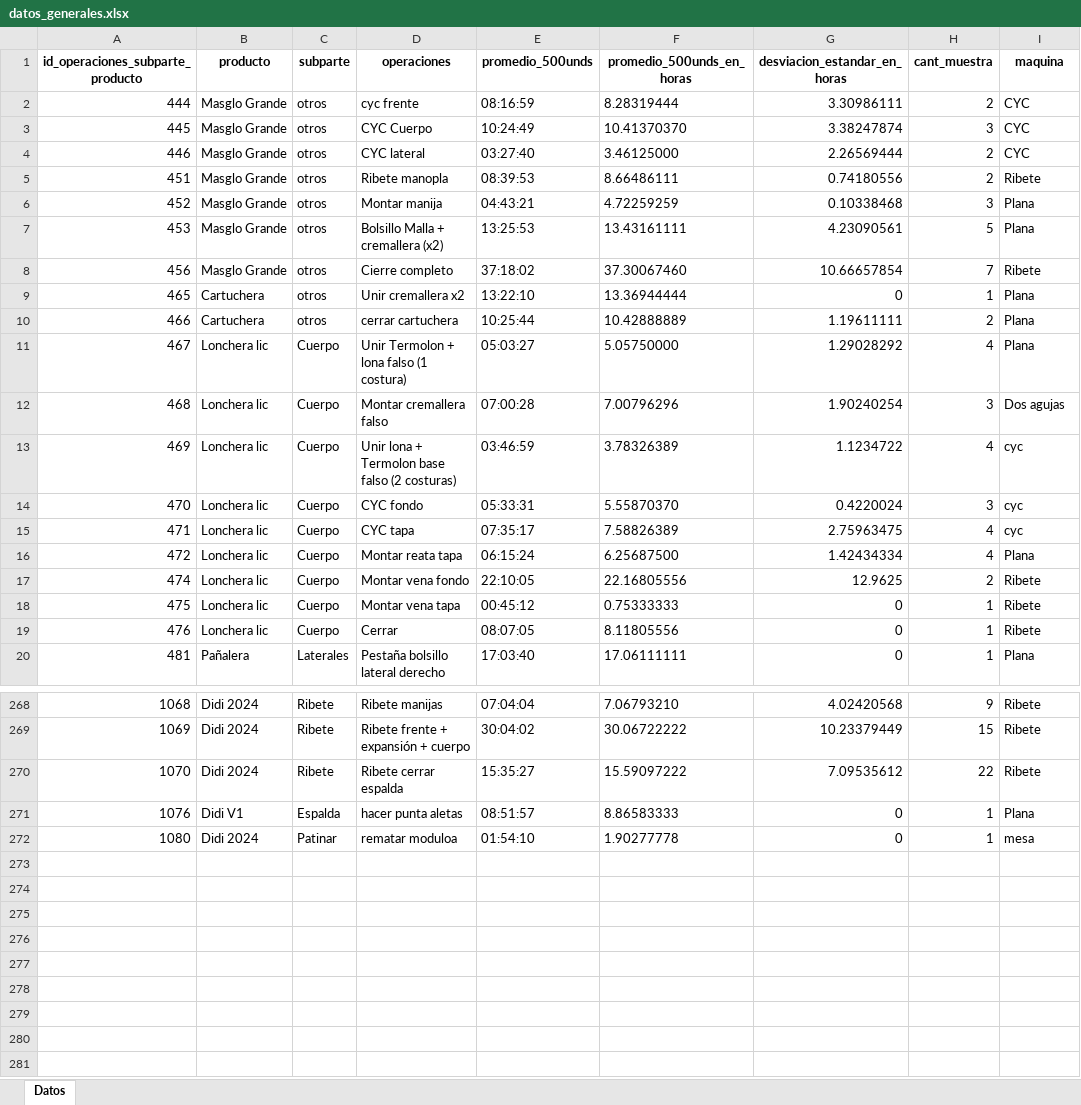
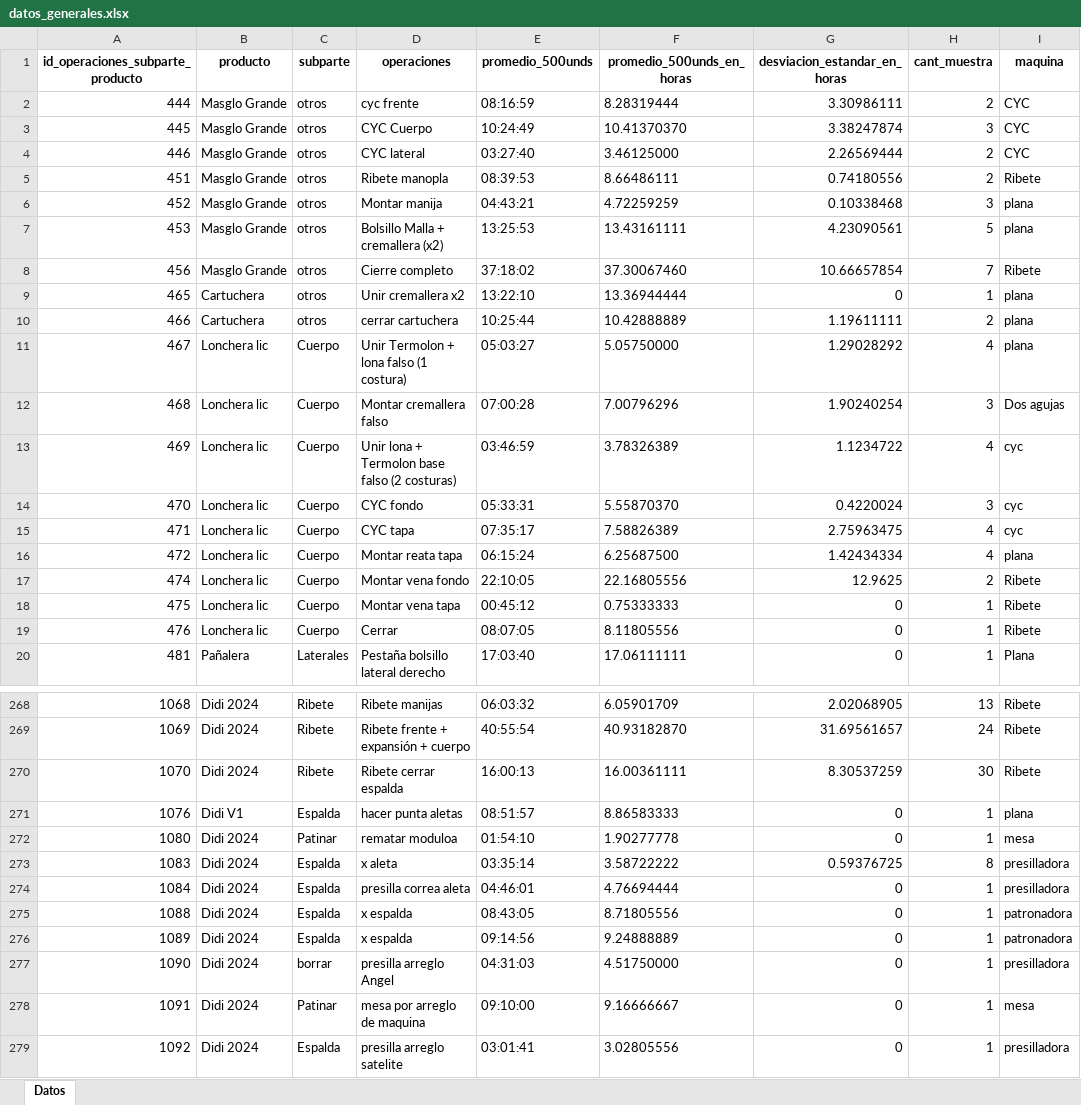
Before and after one commit to ibarajas248/Tiempos_produccion_khushi, an Excel workbook: datos_generales.xlsx, sheet Datos, drawn as a sheet; only a part is shown, gaps mark what is left out; values as stored, in another font and other column widths than the file's, no borders; the diff covers the shown part only; the diff names each change by its address in the sheet, - before the commit and + after, or states it on an @@ line.

```diff
--- a/datos_generales.xlsx (sheet Datos)
+++ b/datos_generales.xlsx (sheet Datos)
-I6:I7 (maquina): Plana
+I6:I7 (maquina): plana
-I9:I11 (maquina): Plana
+I9:I11 (maquina): plana
-I16 (maquina): Plana
+I16 (maquina): plana
-E268 (promedio_500unds): 07:04:04
+E268 (promedio_500unds): 06:03:32
-F268 (promedio_500unds_en_horas): 7.06793210
+F268 (promedio_500unds_en_horas): 6.05901709
-G268 (desviacion_estandar_en_horas): 4.02420568
+G268 (desviacion_estandar_en_horas): 2.02068905
-H268 (cant_muestra): 9
+H268 (cant_muestra): 13
-E269 (promedio_500unds): 30:04:02
+E269 (promedio_500unds): 40:55:54
-F269 (promedio_500unds_en_horas): 30.06722222
+F269 (promedio_500unds_en_horas): 40.93182870
-G269 (desviacion_estandar_en_horas): 10.23379449
+G269 (desviacion_estandar_en_horas): 31.69561657
-H269 (cant_muestra): 15
+H269 (cant_muestra): 24
-E270 (promedio_500unds): 15:35:27
+E270 (promedio_500unds): 16:00:13
-F270 (promedio_500unds_en_horas): 15.59097222
+F270 (promedio_500unds_en_horas): 16.00361111
-G270 (desviacion_estandar_en_horas): 7.09535612
+G270 (desviacion_estandar_en_horas): 8.30537259
-H270 (cant_muestra): 22
+H270 (cant_muestra): 30
-I271 (maquina): Plana
+I271 (maquina): plana
+row 273: 1083 | Didi 2024 | Espalda | x aleta | 03:35:14 | 3.58722222 | 0.59376725 | 8 | presilladora
+row 274: 1084 | Didi 2024 | Espalda | presilla correa aleta | 04:46:01 | 4.76694444 | 0 | 1 | presilladora
+row 275: 1088 | Didi 2024 | Espalda | x espalda | 08:43:05 | 8.71805556 | 0 | 1 | patronadora
+row 276: 1089 | Didi 2024 | Espalda | x espalda | 09:14:56 | 9.24888889 | 0 | 1 | patronadora
+row 277: 1090 | Didi 2024 | borrar | presilla arreglo Angel | 04:31:03 | 4.51750000 | 0 | 1 | presilladora
+row 278: 1091 | Didi 2024 | Patinar | mesa por arreglo de maquina | 09:10:00 | 9.16666667 | 0 | 1 | mesa
+row 279: 1092 | Didi 2024 | Espalda | presilla arreglo satelite | 03:01:41 | 3.02805556 | 0 | 1 | presilladora
```
Also changed, not shown: 186 edited cells elsewhere in this sheet, datos_empleados.xlsx, datos_empleados_todas.xlsx.
